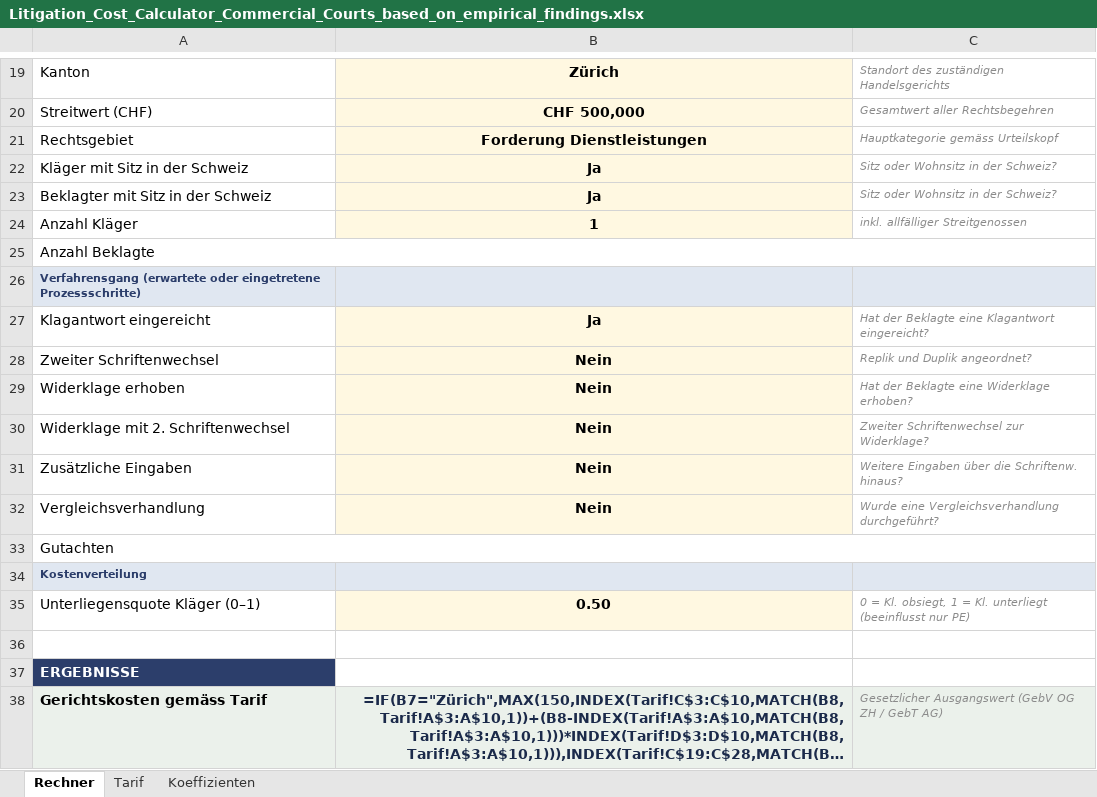
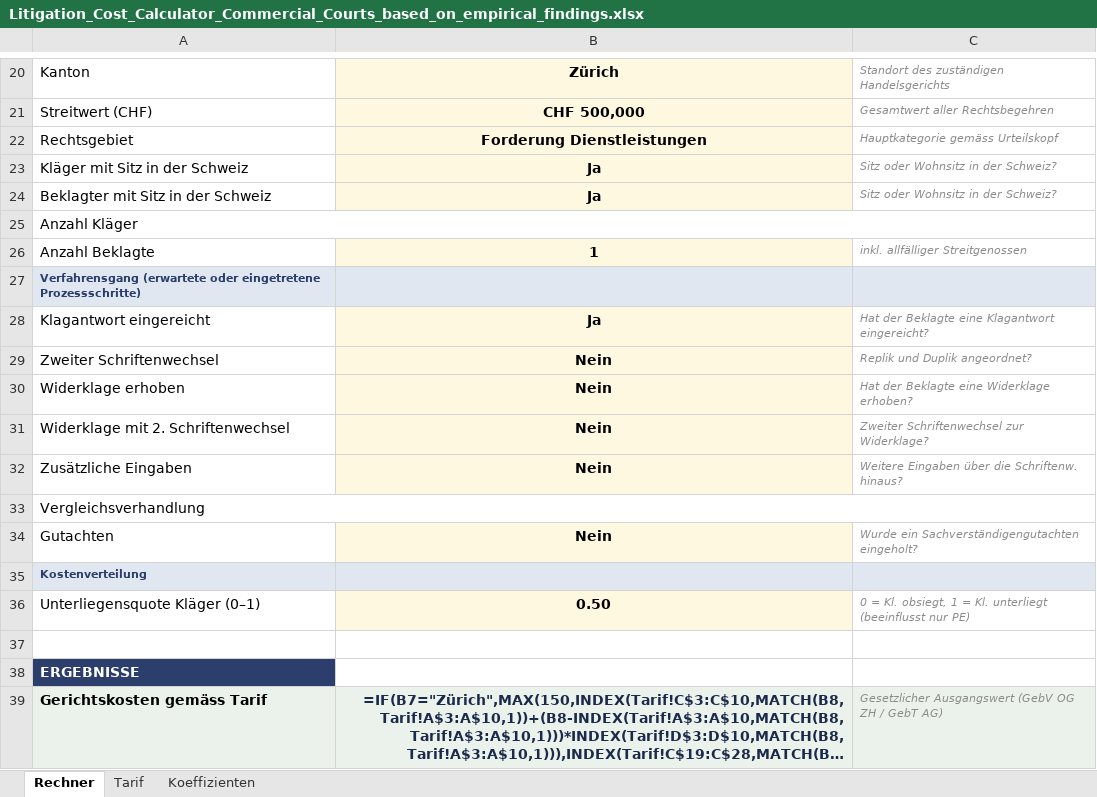
Before and after one commit to AKOENIG95/AKOENIG95.github.io, an Excel workbook: publications/Litigation_Cost_Calculator_Commercial_Courts_based_on_empirical_findings.xlsx, sheet Rechner, drawn as a sheet; only a part is shown, gaps mark what is left out; long unchanged cells end in …; values as stored, in another font and other column widths than the file's, no borders; formulas without a stored value are shown as written; removed rows and columns are numbered as before the commit, all else as after; the diff covers the shown part only; the diff names each change by its address in the sheet, - before the commit and + after, or states it on an @@ line.

```diff
--- a/publications/Litigation_Cost_Calculator_Commercial_Courts_based_on_empirical_findings.xlsx (sheet Rechner)
+++ b/publications/Litigation_Cost_Calculator_Commercial_Courts_based_on_empirical_findings.xlsx (sheet Rechner)
+row 25: Anzahl Kläger
-A26: Anzahl Kläger
+A26: Anzahl Beklagte
-row 25: Anzahl Beklagte
+A33:C33 merged
-B33: Nein
+B33: (empty)
-C33: Wurde eine Vergleichsverhandlung durchgeführt?
+C33: (empty)
-A33:C33 merged
-B34: (empty)
+B34: Nein
-C34: (empty)
+C34: Wurde ein Sachverständigengutachten eingeholt?
```
Also changed, not shown: 1 added row, 3 edited cells, cell formats and merged cells elsewhere in this sheet.
